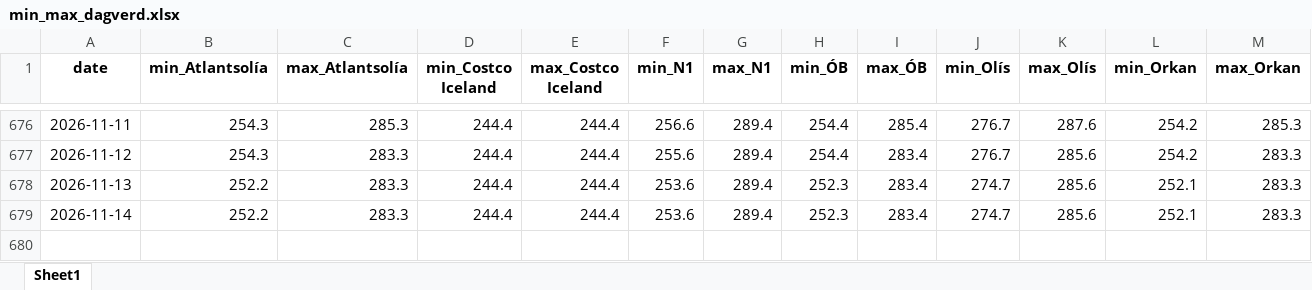
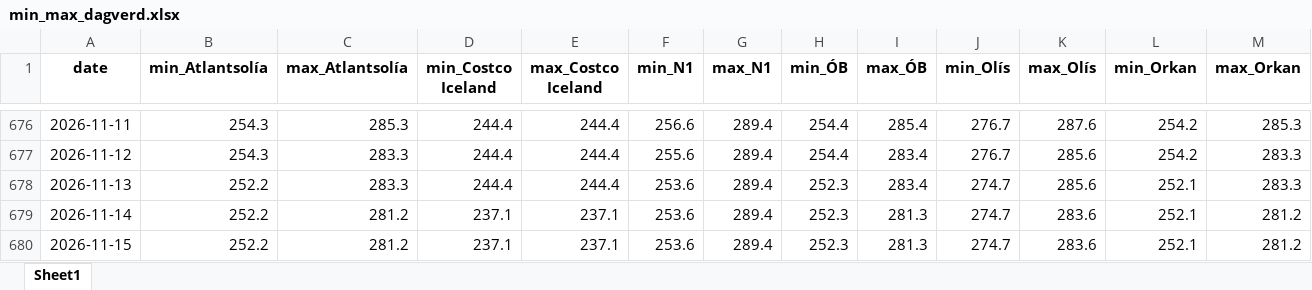
Before and after one commit to asi-hag/gasverkefni, an Excel workbook: min_max_dagverd.xlsx, sheet Sheet1, drawn as a sheet; only a part is shown, gaps mark what is left out; values as stored, in another font and other column widths than the file's, no borders; the diff names each change by its address in the sheet, - before the commit and + after, or states it on an @@ line.

```diff
--- a/min_max_dagverd.xlsx (sheet Sheet1)
+++ b/min_max_dagverd.xlsx (sheet Sheet1)
-C679 (max_Atlantsolía): 283.3
+C679 (max_Atlantsolía): 281.2
-D679 (min_Costco Iceland): 244.4
+D679 (min_Costco Iceland): 237.1
-E679 (max_Costco Iceland): 244.4
+E679 (max_Costco Iceland): 237.1
-I679 (max_ÓB): 283.4
+I679 (max_ÓB): 281.3
-K679 (max_Olís): 285.6
+K679 (max_Olís): 283.6
-M679 (max_Orkan): 283.3
+M679 (max_Orkan): 281.2
+row 680: 2026-11-15 | 252.2 | 281.2 | 237.1 | 237.1 | 253.6 | 289.4 | 252.3 | 281.3 | 274.7 | 283.6 | 252.1 | 281.2
```
Also changed, not shown: bensin_vikur_fra_2025.xlsx, disel_vikur_fra_2025.xlsx, 2 other files.
